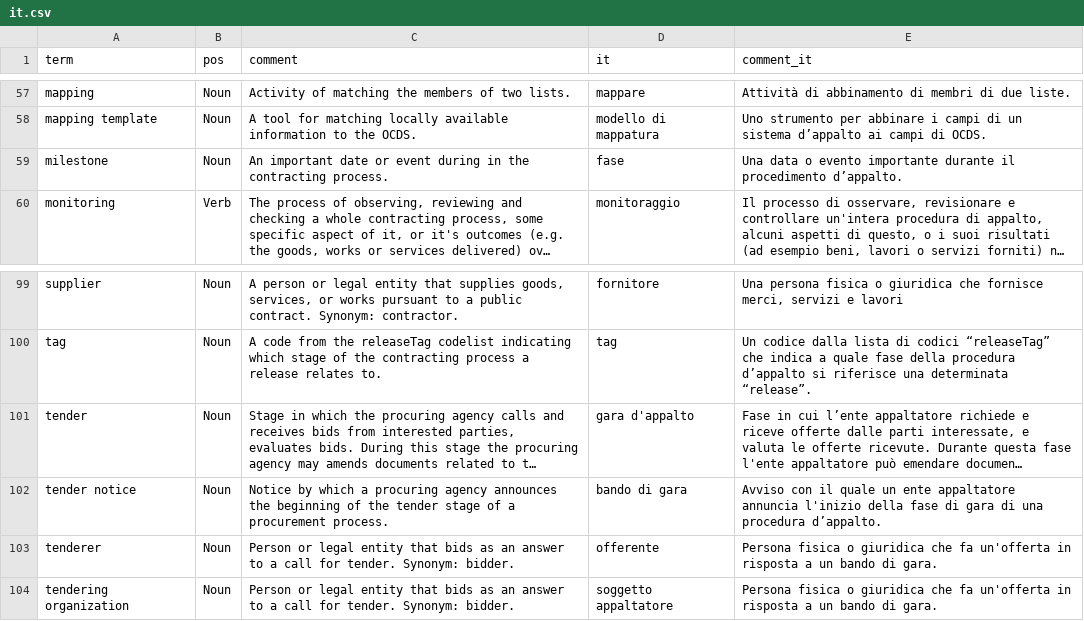
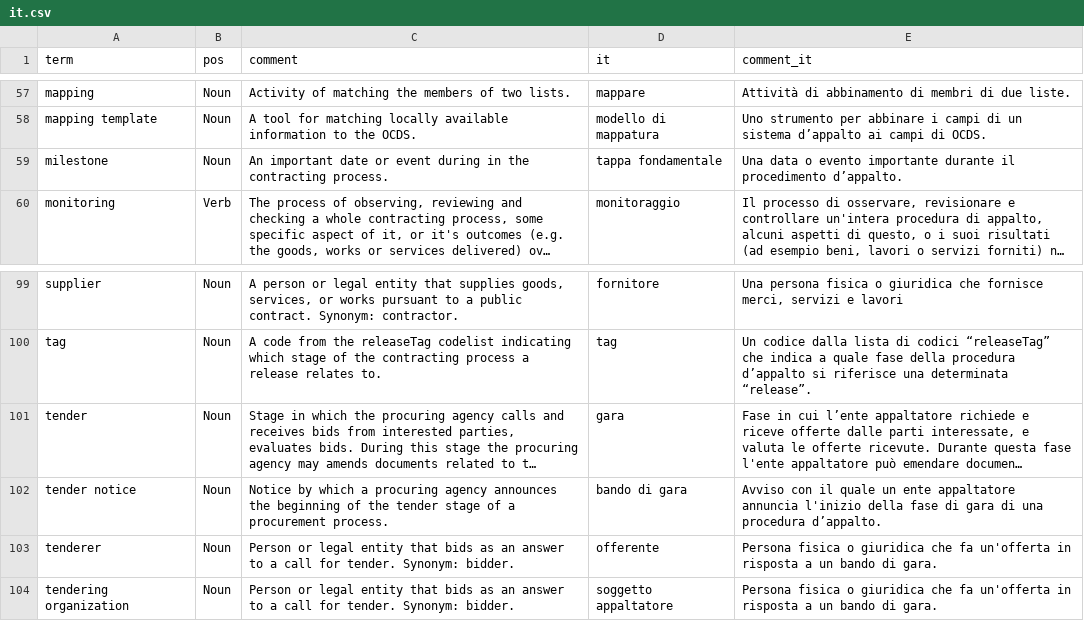
Before and after one commit to open-contracting-archive/glossary, a CSV file: glossaries/it.csv, drawn as a sheet; only a part is shown, gaps mark what is left out; long unchanged cells end in …; the diff names each change by its address in the sheet, - before the commit and + after, or states it on an @@ line.

Commit message:
Update glossaries

```diff
--- a/glossaries/it.csv
+++ b/glossaries/it.csv
-D59 (it): fase
+D59 (it): tappa fondamentale
-D101 (it): gara d'appalto
+D101 (it): gara
```
